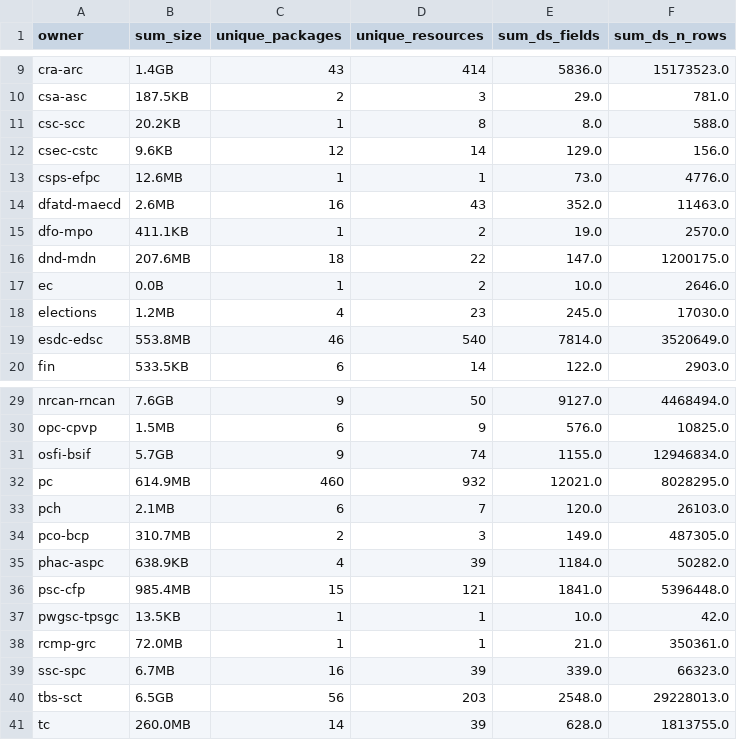
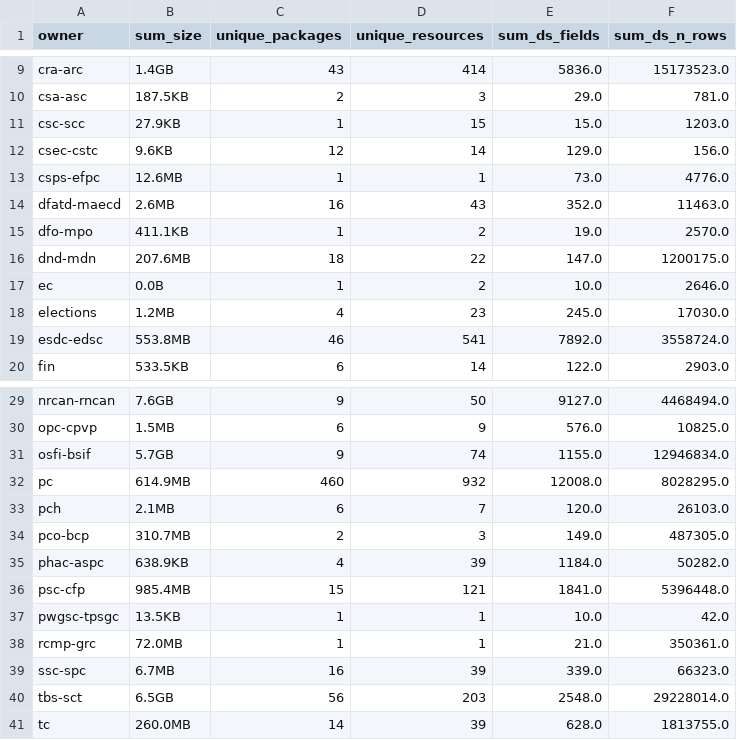
Before and after one commit to open-data/analytics-corporate-reporting, a CSV file: datastore_tracker/org_stats.csv, drawn as a sheet; only a part is shown, gaps mark what is left out.

```diff
--- a/datastore_tracker/org_stats.csv
+++ b/datastore_tracker/org_stats.csv
@@ -10,3 +10,3 @@ cra-arc,1.4GB,43,414,5836.0,15173523.0
 csa-asc,187.5KB,2,3,29.0,781.0
-csc-scc,20.2KB,1,8,8.0,588.0
+csc-scc,27.9KB,1,15,15.0,1203.0
 csec-cstc,9.6KB,12,14,129.0,156.0
@@ -18,3 +18,3 @@ ec,0.0B,1,2,10.0,2646.0
 elections,1.2MB,4,23,245.0,17030.0
-esdc-edsc,553.8MB,46,540,7814.0,3520649.0
+esdc-edsc,553.8MB,46,541,7892.0,3558724.0
 fin,533.5KB,6,14,122.0,2903.0
@@ -31,3 +31,3 @@ opc-cpvp,1.5MB,6,9,576.0,10825.0
 osfi-bsif,5.7GB,9,74,1155.0,12946834.0
-pc,614.9MB,460,932,12021.0,8028295.0
+pc,614.9MB,460,932,12008.0,8028295.0
 pch,2.1MB,6,7,120.0,26103.0
@@ -39,3 +39,3 @@ rcmp-grc,72.0MB,1,1,21.0,350361.0
 ssc-spc,6.7MB,16,39,339.0,66323.0
-tbs-sct,6.5GB,56,203,2548.0,29228013.0
+tbs-sct,6.5GB,56,203,2548.0,29228014.0
 tc,260.0MB,14,39,628.0,1813755.0
```
Also changed, not shown: datastore_tracker/DS_num_tracker.csv, 1 other file.
